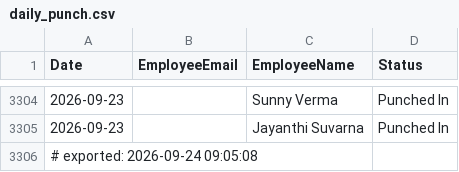
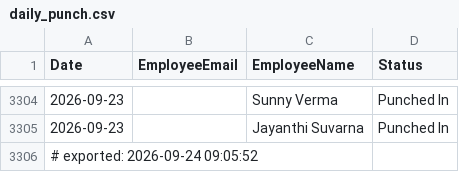
Before and after one commit to buvi-tetranetics/tetranetics-hr-portal, a CSV file: daily_punch.csv, drawn as a sheet; only a part is shown, gaps mark what is left out.

Commit message:
Update leave data

```diff
--- a/daily_punch.csv
+++ b/daily_punch.csv
@@ -3305,2 +3305,2 @@ Date,EmployeeEmail,EmployeeName,Status
 2026-09-23,,Jayanthi Suvarna,Punched In
-# exported: 2026-09-24 09:05:08
+# exported: 2026-09-24 09:05:52
```
Also changed, not shown: powerapps_data.csv.
